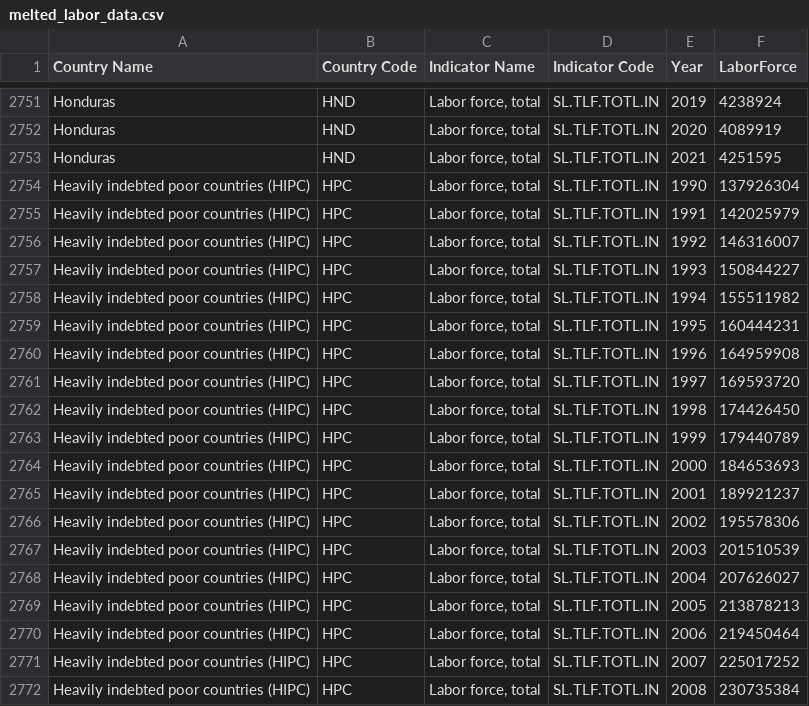
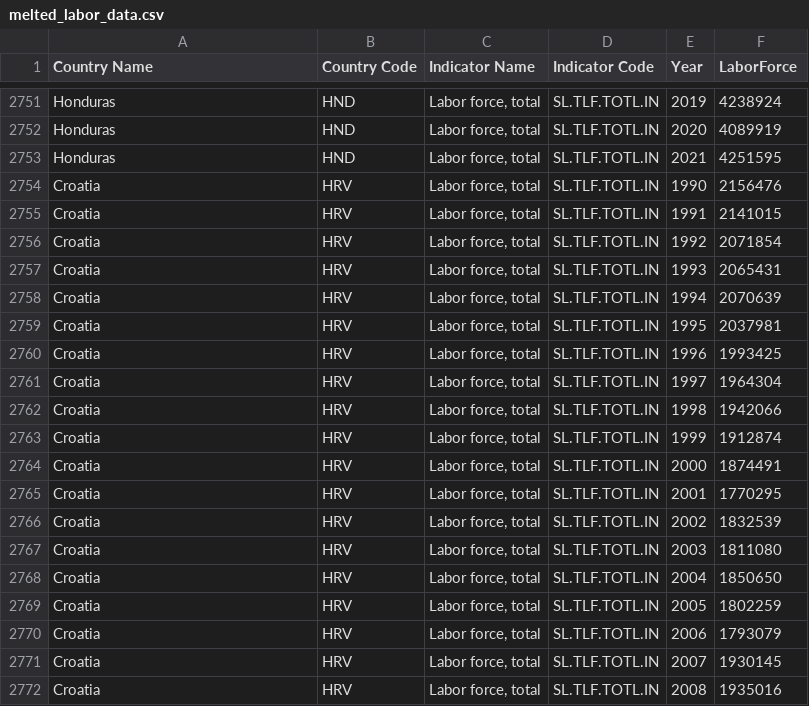
Before and after one commit to seanmich/DataVisHomework, a CSV file: data/melted_labor_data.csv, drawn as a sheet; only a part is shown, gaps mark what is left out; the shorter side is filled out with more unchanged rows; the diff covers the shown part only; the diff names each change by its address in the sheet, - before the commit and + after, or states it on an @@ line.

```diff
--- a/data/melted_labor_data.csv
+++ b/data/melted_labor_data.csv
-row 2754: Heavily indebted poor countries (HIPC) | HPC | Labor force, total | SL.TLF.TOTL.IN | 1990 | 137926304
-row 2755: Heavily indebted poor countries (HIPC) | HPC | Labor force, total | SL.TLF.TOTL.IN | 1991 | 142025979
-row 2756: Heavily indebted poor countries (HIPC) | HPC | Labor force, total | SL.TLF.TOTL.IN | 1992 | 146316007
-row 2757: Heavily indebted poor countries (HIPC) | HPC | Labor force, total | SL.TLF.TOTL.IN | 1993 | 150844227
-row 2758: Heavily indebted poor countries (HIPC) | HPC | Labor force, total | SL.TLF.TOTL.IN | 1994 | 155511982
-row 2759: Heavily indebted poor countries (HIPC) | HPC | Labor force, total | SL.TLF.TOTL.IN | 1995 | 160444231
-row 2760: Heavily indebted poor countries (HIPC) | HPC | Labor force, total | SL.TLF.TOTL.IN | 1996 | 164959908
-row 2761: Heavily indebted poor countries (HIPC) | HPC | Labor force, total | SL.TLF.TOTL.IN | 1997 | 169593720
-row 2762: Heavily indebted poor countries (HIPC) | HPC | Labor force, total | SL.TLF.TOTL.IN | 1998 | 174426450
-row 2763: Heavily indebted poor countries (HIPC) | HPC | Labor force, total | SL.TLF.TOTL.IN | 1999 | 179440789
-row 2764: Heavily indebted poor countries (HIPC) | HPC | Labor force, total | SL.TLF.TOTL.IN | 2000 | 184653693
-row 2765: Heavily indebted poor countries (HIPC) | HPC | Labor force, total | SL.TLF.TOTL.IN | 2001 | 189921237
-row 2766: Heavily indebted poor countries (HIPC) | HPC | Labor force, total | SL.TLF.TOTL.IN | 2002 | 195578306
-row 2767: Heavily indebted poor countries (HIPC) | HPC | Labor force, total | SL.TLF.TOTL.IN | 2003 | 201510539
-row 2768: Heavily indebted poor countries (HIPC) | HPC | Labor force, total | SL.TLF.TOTL.IN | 2004 | 207626027
-row 2769: Heavily indebted poor countries (HIPC) | HPC | Labor force, total | SL.TLF.TOTL.IN | 2005 | 213878213
-row 2770: Heavily indebted poor countries (HIPC) | HPC | Labor force, total | SL.TLF.TOTL.IN | 2006 | 219450464
-row 2771: Heavily indebted poor countries (HIPC) | HPC | Labor force, total | SL.TLF.TOTL.IN | 2007 | 225017252
-row 2772: Heavily indebted poor countries (HIPC) | HPC | Labor force, total | SL.TLF.TOTL.IN | 2008 | 230735384
```
Also changed, not shown: 13 removed rows elsewhere in this file, 6 other files.
